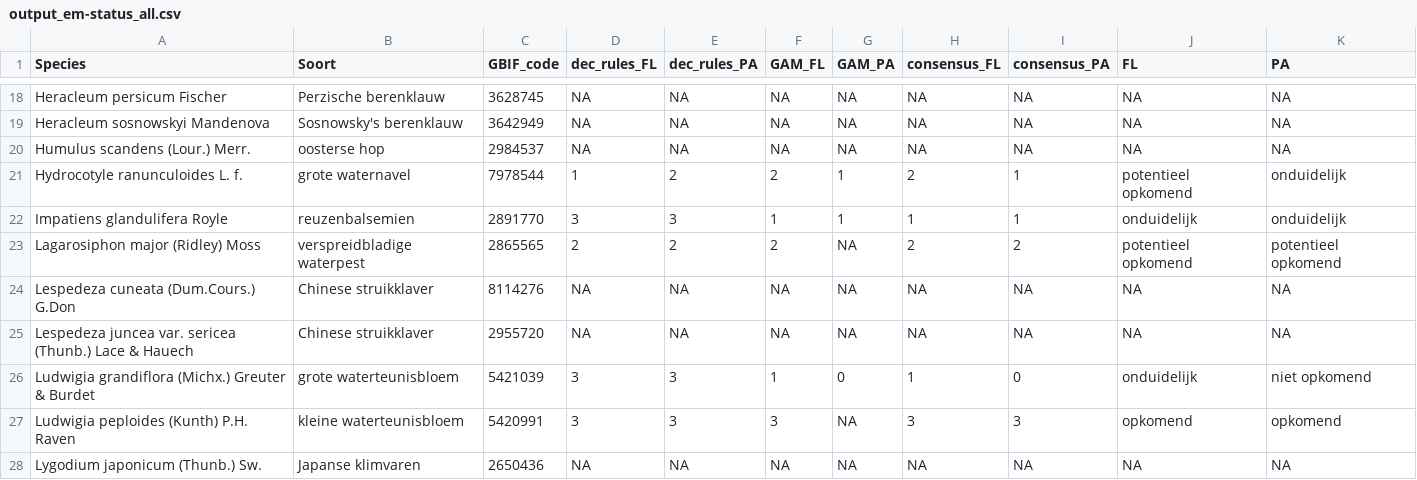
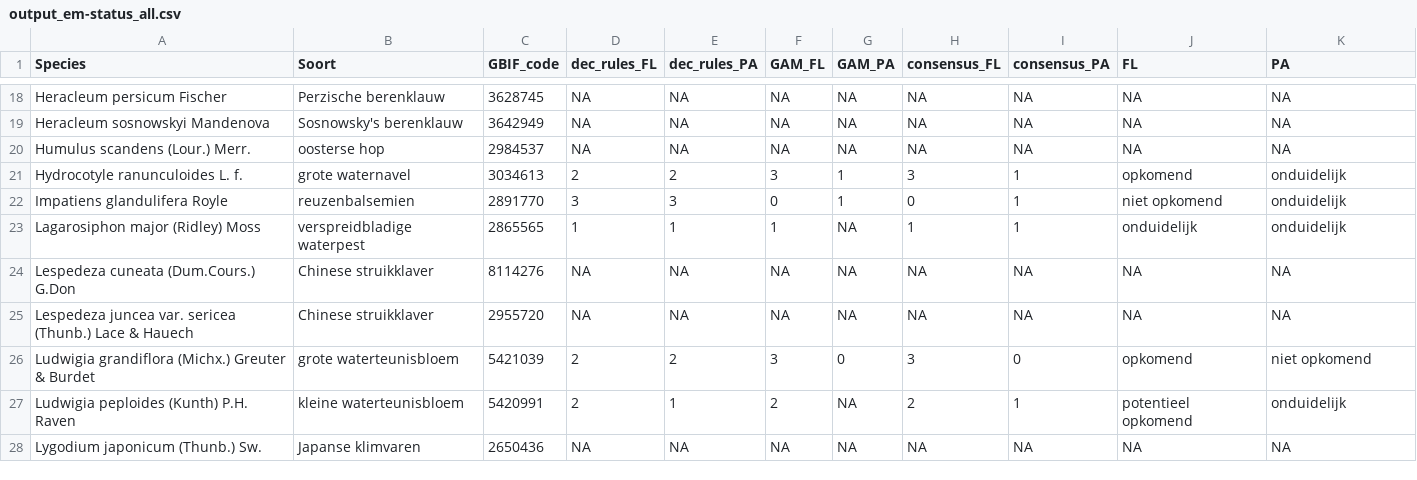
Before and after one commit to inbo/prius-radius, a CSV file: data/output/emerging_status/output_em-status_all.csv, drawn as a sheet; only a part is shown, gaps mark what is left out; the diff covers the shown part only.

```diff
--- a/data/output/emerging_status/output_em-status_all.csv
+++ b/data/output/emerging_status/output_em-status_all.csv
@@ -20,9 +20,9 @@ Heracleum sosnowskyi Mandenova;Sosnowsky's berenklauw;3642949;NA;NA;NA;NA;NA;NA;
 Humulus scandens (Lour.) Merr.;oosterse hop;2984537;NA;NA;NA;NA;NA;NA;NA;NA
-Hydrocotyle ranunculoides L. f.;grote waternavel;7978544;1;2;2;1;2;1;potentieel opkomend;onduidelijk
-Impatiens glandulifera Royle;reuzenbalsemien;2891770;3;3;1;1;1;1;onduidelijk;onduidelijk
-Lagarosiphon major (Ridley) Moss;verspreidbladige waterpest;2865565;2;2;2;NA;2;2;potentieel opkomend;potentieel opkomend
+Hydrocotyle ranunculoides L. f.;grote waternavel;3034613;2;2;3;1;3;1;opkomend;onduidelijk
+Impatiens glandulifera Royle;reuzenbalsemien;2891770;3;3;0;1;0;1;niet opkomend;onduidelijk
+Lagarosiphon major (Ridley) Moss;verspreidbladige waterpest;2865565;1;1;1;NA;1;1;onduidelijk;onduidelijk
 Lespedeza cuneata (Dum.Cours.) G.Don;Chinese struikklaver;8114276;NA;NA;NA;NA;NA;NA;NA;NA
 Lespedeza juncea var. sericea (Thunb.) Lace & Hauech;Chinese struikklaver;2955720;NA;NA;NA;NA;NA;NA;NA;NA
-Ludwigia grandiflora (Michx.) Greuter & Burdet;grote waterteunisbloem;5421039;3;3;1;0;1;0;onduidelijk;niet opkomend
-Ludwigia peploides (Kunth) P.H. Raven;kleine waterteunisbloem;5420991;3;3;3;NA;3;3;opkomend;opkomend
+Ludwigia grandiflora (Michx.) Greuter & Burdet;grote waterteunisbloem;5421039;2;2;3;0;3;0;opkomend;niet opkomend
+Ludwigia peploides (Kunth) P.H. Raven;kleine waterteunisbloem;5420991;2;1;2;NA;2;1;potentieel opkomend;onduidelijk
 Lygodium japonicum (Thunb.) Sw.;Japanse klimvaren;2650436;NA;NA;NA;NA;NA;NA;NA;NA
```
Also changed, not shown: 139 edited cells elsewhere in this file, data/intermediate/timeseries_taxonomic_info.tsv, data/output/emerging_status/output_GAM_correct_baseline_occupancy_FL.tsv, 54 other files.
